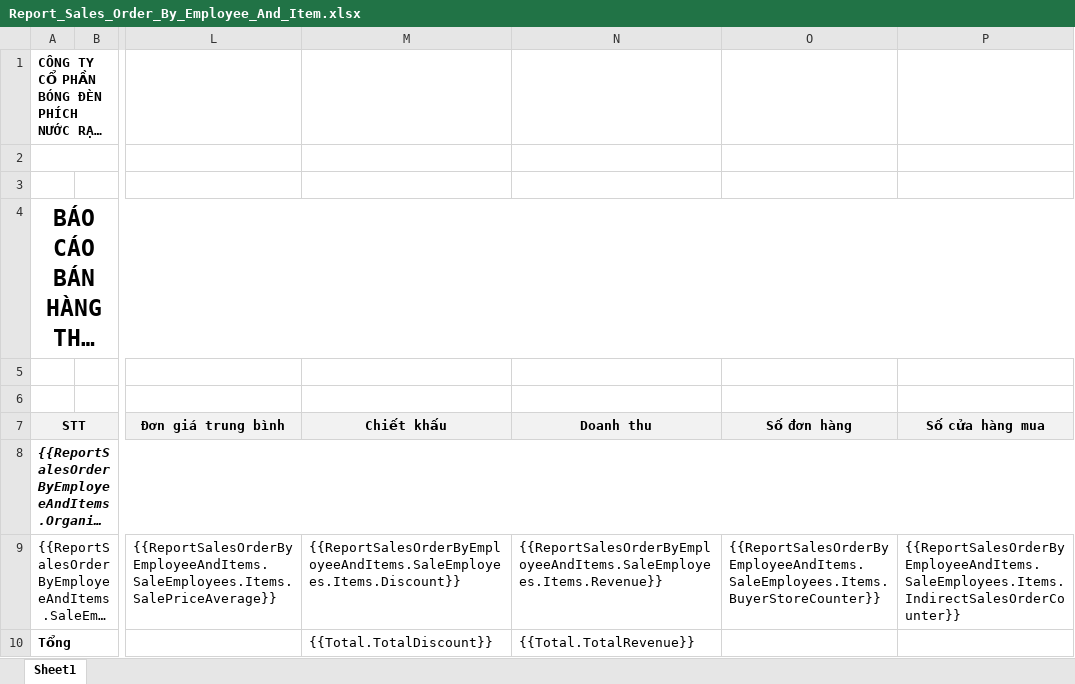
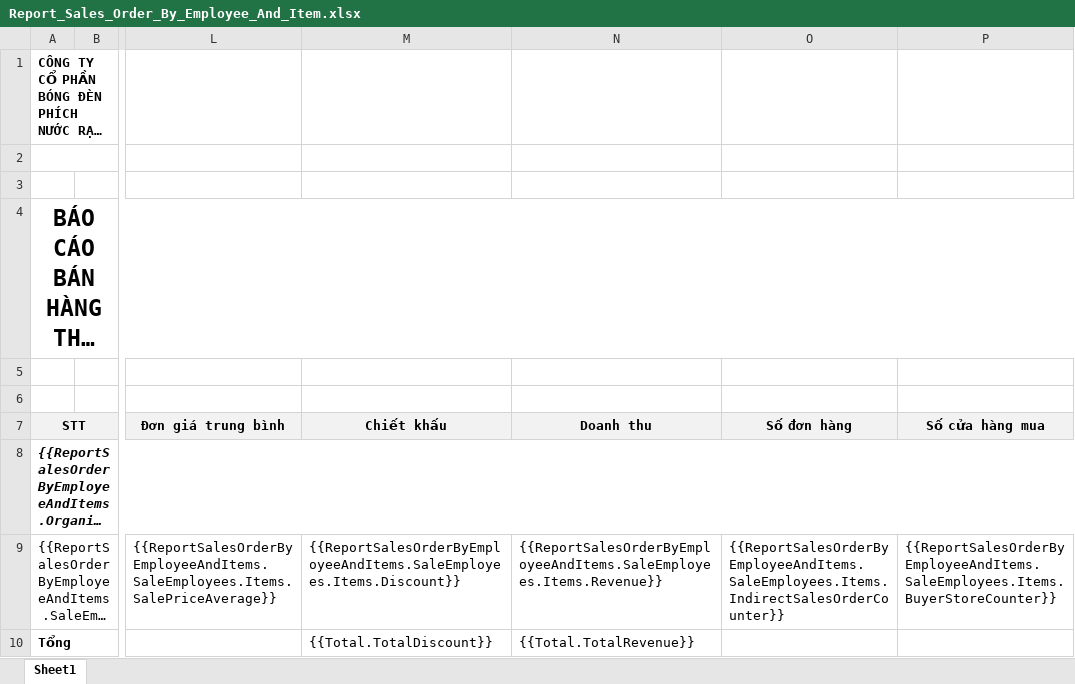
Before and after one commit to nguyenhoangnam123/DMS-CSharp, an Excel workbook: DMS/Templates/Report_Sales_Order_By_Employee_And_Item.xlsx, sheet Sheet1, drawn as a sheet; only a part is shown, gaps mark what is left out; long unchanged cells end in …; values as stored, in another font and other column widths than the file's, no borders; the diff names each change by its address in the sheet, - before the commit and + after, or states it on an @@ line.

```diff
--- a/DMS/Templates/Report_Sales_Order_By_Employee_And_Item.xlsx (sheet Sheet1)
+++ b/DMS/Templates/Report_Sales_Order_By_Employee_And_Item.xlsx (sheet Sheet1)
-O9: {{ReportSalesOrderByEmployeeAndItems.SaleEmployees.Items.BuyerStoreCounter}}
+O9: {{ReportSalesOrderByEmployeeAndItems.SaleEmployees.Items.IndirectSalesOrderCounter}}
-P9: {{ReportSalesOrderByEmployeeAndItems.SaleEmployees.Items.IndirectSalesOrderCounter}}
+P9: {{ReportSalesOrderByEmployeeAndItems.SaleEmployees.Items.BuyerStoreCounter}}
```
Also changed, not shown: DMS/Templates/Report_Sales_Order_By_Item.xlsx, DMS/Templates/Report_Sales_Order_By_Store_And_Item.xlsx, 8 other files.
